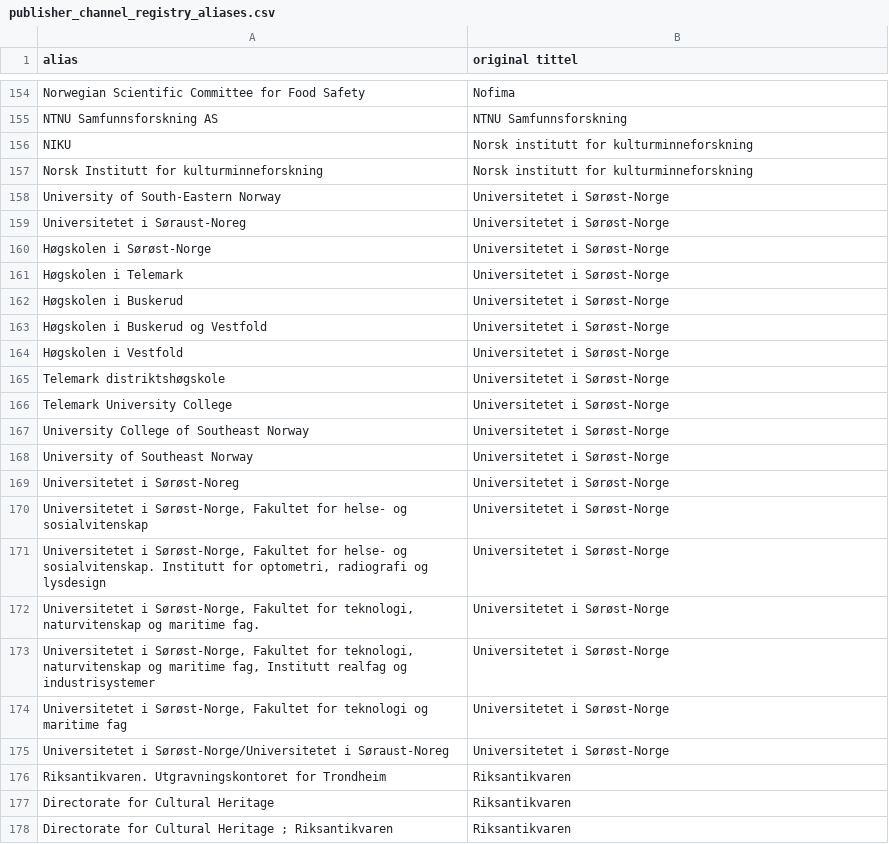
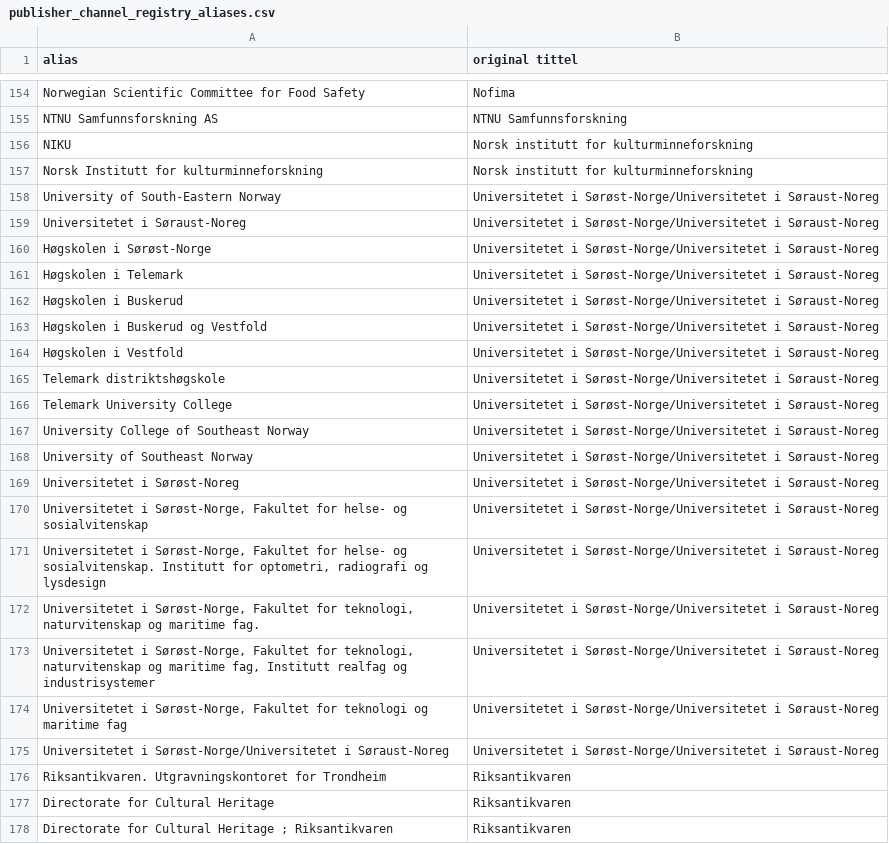
Before and after one commit to BIBSYSDEV/nva-brage-migration, a CSV file: src/main/resources/publisher_channel_registry_aliases.csv, drawn as a sheet; only a part is shown, gaps mark what is left out.

Commit message:
updating channel and adding customers (#495)
Adding customer identifiers for production and updating usn publisher
name + aliases to the publisher

```diff
--- a/src/main/resources/publisher_channel_registry_aliases.csv
+++ b/src/main/resources/publisher_channel_registry_aliases.csv
@@ -157,20 +157,20 @@
 "Norsk Institutt for kulturminneforskning";"Norsk institutt for kulturminneforskning"
-"University of South-Eastern Norway";"Universitetet i Sørøst-Norge"
-"Universitetet i Søraust-Noreg";"Universitetet i Sørøst-Norge"
-"Høgskolen i Sørøst-Norge";"Universitetet i Sørøst-Norge"
-"Høgskolen i Telemark";"Universitetet i Sørøst-Norge"
-"Høgskolen i Buskerud";"Universitetet i Sørøst-Norge"
-"Høgskolen i Buskerud og Vestfold";"Universitetet i Sørøst-Norge"
-"Høgskolen i Vestfold";"Universitetet i Sørøst-Norge"
-"Telemark distriktshøgskole";"Universitetet i Sørøst-Norge"
-"Telemark University College";"Universitetet i Sørøst-Norge"
-"University College of Southeast Norway";"Universitetet i Sørøst-Norge"
-"University of Southeast Norway";"Universitetet i Sørøst-Norge"
-"Universitetet i Sørøst-Noreg";"Universitetet i Sørøst-Norge"
-"Universitetet i Sørøst-Norge, Fakultet for helse- og sosialvitenskap";"Universitetet i Sørøst-Norge"
-"Universitetet i Sørøst-Norge, Fakultet for helse- og sosialvitenskap. Institutt for optometri, radiografi og lysdesign";"Universitetet i Sørøst-Norge"
-"Universitetet i Sørøst-Norge, Fakultet for teknologi, naturvitenskap og maritime fag.";"Universitetet i Sørøst-Norge"
-"Universitetet i Sørøst-Norge, Fakultet for teknologi, naturvitenskap og maritime fag, Institutt realfag og industrisystemer";"Universitetet i Sørøst-Norge"
-"Universitetet i Sørøst-Norge, Fakultet for teknologi og maritime fag";"Universitetet i Sørøst-Norge"
-"Universitetet i Sørøst-Norge/Universitetet i Søraust-Noreg";"Universitetet i Sørøst-Norge"
+"University of South-Eastern Norway";"Universitetet i Sørøst-Norge/Universitetet i Søraust-Noreg"
+"Universitetet i Søraust-Noreg";"Universitetet i Sørøst-Norge/Universitetet i Søraust-Noreg"
+"Høgskolen i Sørøst-Norge";"Universitetet i Sørøst-Norge/Universitetet i Søraust-Noreg"
+"Høgskolen i Telemark";"Universitetet i Sørøst-Norge/Universitetet i Søraust-Noreg"
+"Høgskolen i Buskerud";"Universitetet i Sørøst-Norge/Universitetet i Søraust-Noreg"
+"Høgskolen i Buskerud og Vestfold";"Universitetet i Sørøst-Norge/Universitetet i Søraust-Noreg"
+"Høgskolen i Vestfold";"Universitetet i Sørøst-Norge/Universitetet i Søraust-Noreg"
+"Telemark distriktshøgskole";"Universitetet i Sørøst-Norge/Universitetet i Søraust-Noreg"
+"Telemark University College";"Universitetet i Sørøst-Norge/Universitetet i Søraust-Noreg"
+"University College of Southeast Norway";"Universitetet i Sørøst-Norge/Universitetet i Søraust-Noreg"
+"University of Southeast Norway";"Universitetet i Sørøst-Norge/Universitetet i Søraust-Noreg"
+"Universitetet i Sørøst-Noreg";"Universitetet i Sørøst-Norge/Universitetet i Søraust-Noreg"
+"Universitetet i Sørøst-Norge, Fakultet for helse- og sosialvitenskap";"Universitetet i Sørøst-Norge/Universitetet i Søraust-Noreg"
+"Universitetet i Sørøst-Norge, Fakultet for helse- og sosialvitenskap. Institutt for optometri, radiografi og lysdesign";"Universitetet i Sørøst-Norge/Universitetet i Søraust-Noreg"
+"Universitetet i Sørøst-Norge, Fakultet for teknologi, naturvitenskap og maritime fag.";"Universitetet i Sørøst-Norge/Universitetet i Søraust-Noreg"
+"Universitetet i Sørøst-Norge, Fakultet for teknologi, naturvitenskap og maritime fag, Institutt realfag og industrisystemer";"Universitetet i Sørøst-Norge/Universitetet i Søraust-Noreg"
+"Universitetet i Sørøst-Norge, Fakultet for teknologi og maritime fag";"Universitetet i Sørøst-Norge/Universitetet i Søraust-Noreg"
+"Universitetet i Sørøst-Norge/Universitetet i Søraust-Noreg";"Universitetet i Sørøst-Norge/Universitetet i Søraust-Noreg"
 "Riksantikvaren. Utgravningskontoret for Trondheim";"Riksantikvaren"
```
Also changed, not shown: src/main/resources/publisher_channel_registry_v2.csv, 1 other file.
